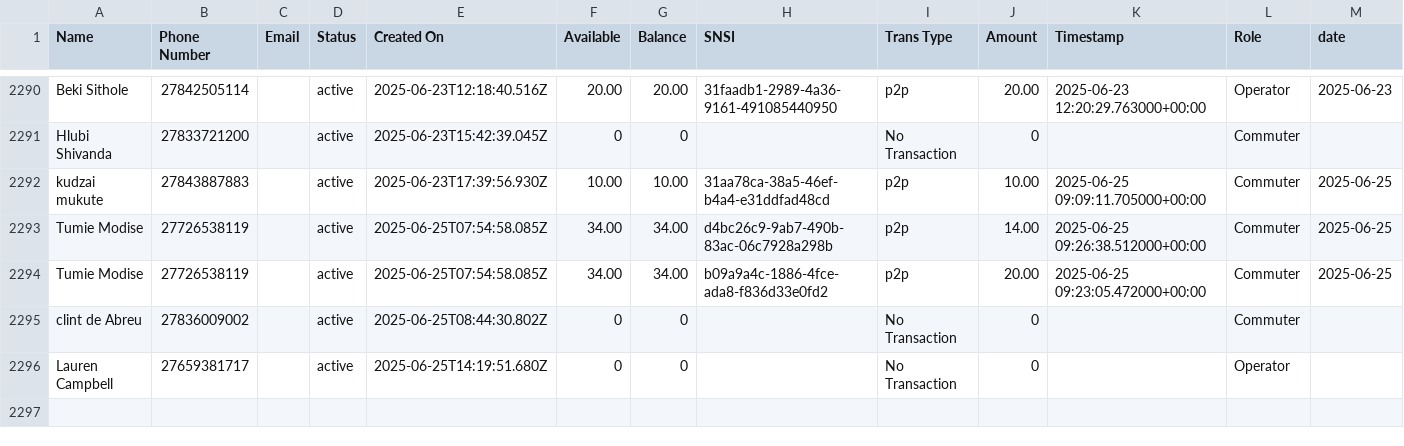
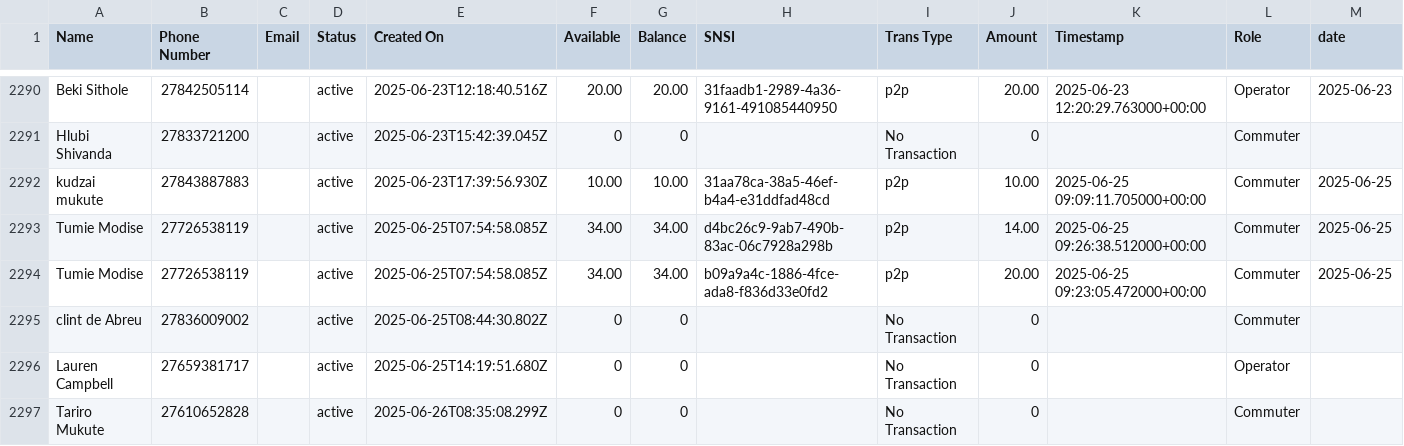
Before and after one commit to Kamal-Moha/WiTaxi-Pay-Analytics-Bhadala, a CSV file: Data/data.csv, drawn as a sheet; only a part is shown, gaps mark what is left out; rows hold the shown columns only; the diff names each change by its address in the sheet, - before the commit and + after, or states it on an @@ line.

```diff
--- a/Data/data.csv
+++ b/Data/data.csv
+row 2297: Tariro Mukute | 27610652828 |  | active | 2025-06-26T08:35:08.299Z | 0 | 0 |  | No Transaction | 0 |  | Commuter
```
